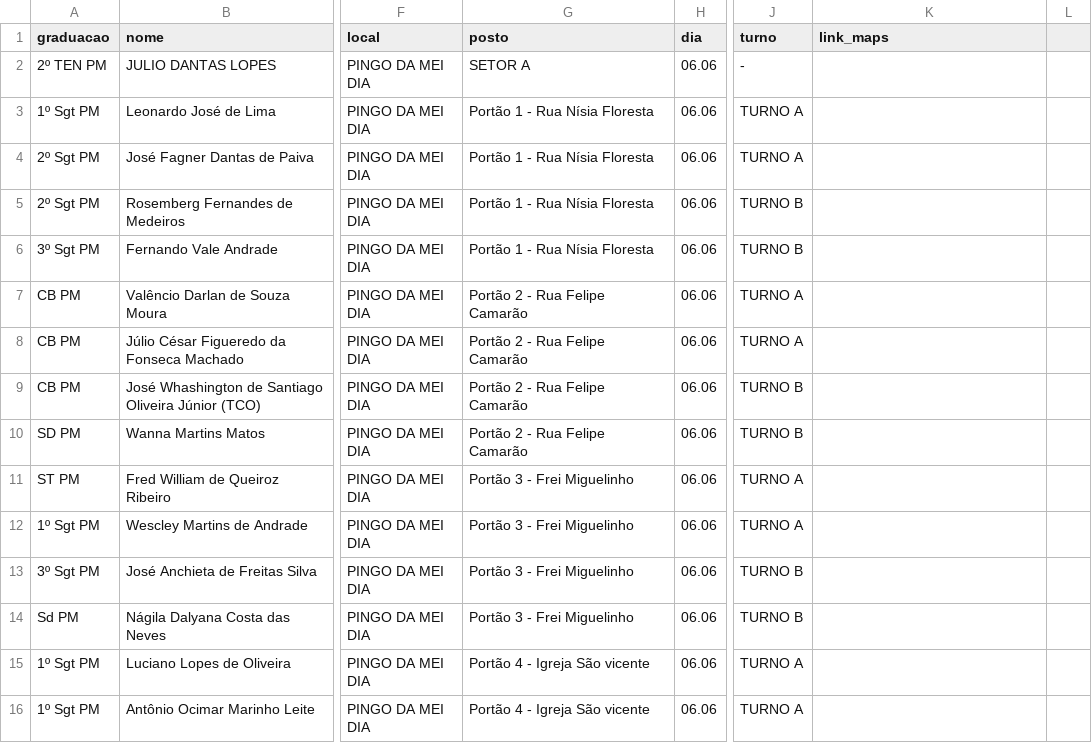
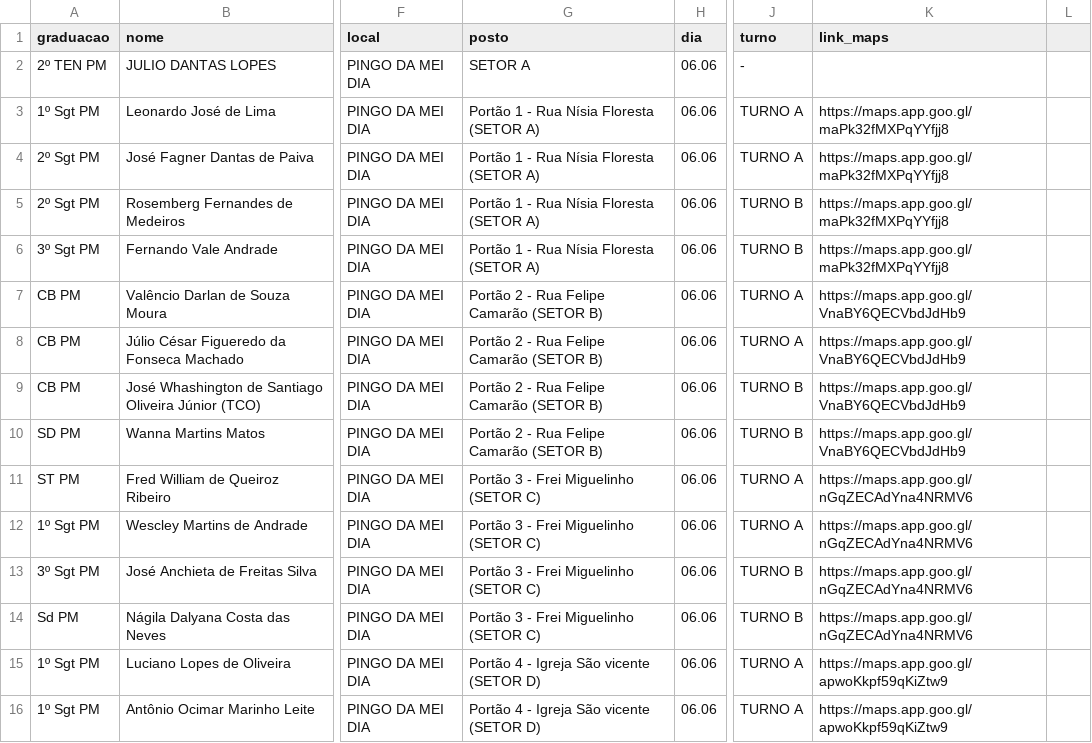
Before and after one commit to juliodantaspmrn/Operacoes_2bpm, a CSV file: pingo.csv, drawn as a sheet; only a part is shown, gaps mark what is left out; the diff covers the shown part only; the diff names each change by its address in the sheet, - before the commit and + after, or states it on an @@ line.

Commit message:
Update pingo.csv

```diff
--- a/pingo.csv
+++ b/pingo.csv
-G3:G6 (posto): Portão 1 - Rua Nísia Floresta
+G3:G6 (posto): Portão 1 - Rua Nísia Floresta (SETOR A)
-K3:K6 (link_maps): (empty)
+K3:K6 (link_maps): https://maps.app.goo.gl/maPk32fMXPqYYfjj8
-G7:G10 (posto): Portão 2 - Rua Felipe Camarão
+G7:G10 (posto): Portão 2 - Rua Felipe Camarão (SETOR B)
-K7:K10 (link_maps): (empty)
+K7:K10 (link_maps): https://maps.app.goo.gl/VnaBY6QECVbdJdHb9
-G11:G14 (posto): Portão 3 - Frei Miguelinho
+G11:G14 (posto): Portão 3 - Frei Miguelinho (SETOR C)
-K11:K14 (link_maps): (empty)
+K11:K14 (link_maps): https://maps.app.goo.gl/nGqZECAdYna4NRMV6
-G15:G16 (posto): Portão 4 - Igreja São vicente
+G15:G16 (posto): Portão 4 - Igreja São vicente (SETOR D)
-K15:K16 (link_maps): (empty)
+K15:K16 (link_maps): https://maps.app.goo.gl/apwoKkpf59qKiZtw9
```
Also changed, not shown: 136 edited cells elsewhere in this file.
